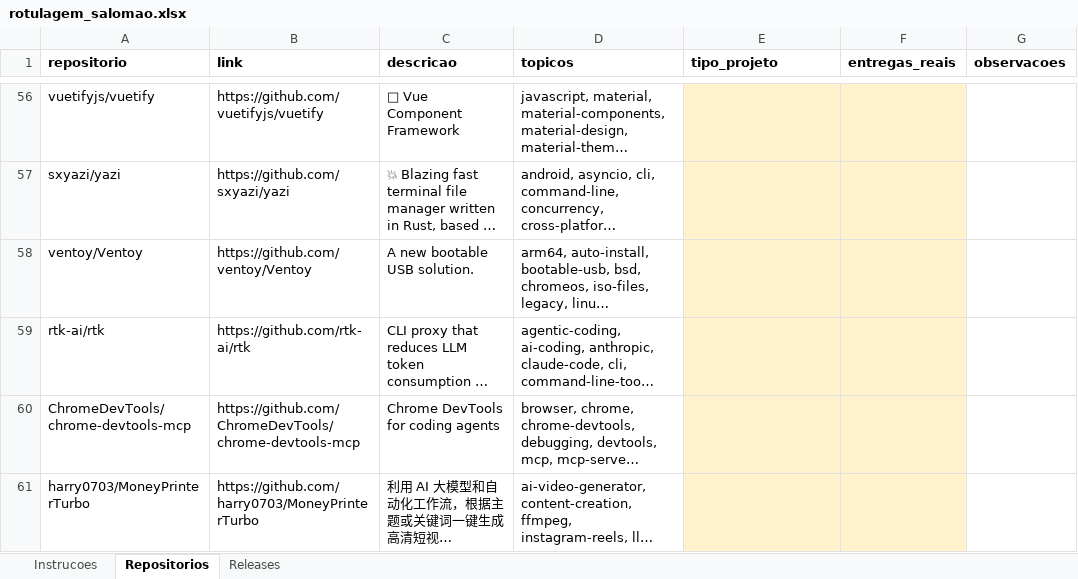
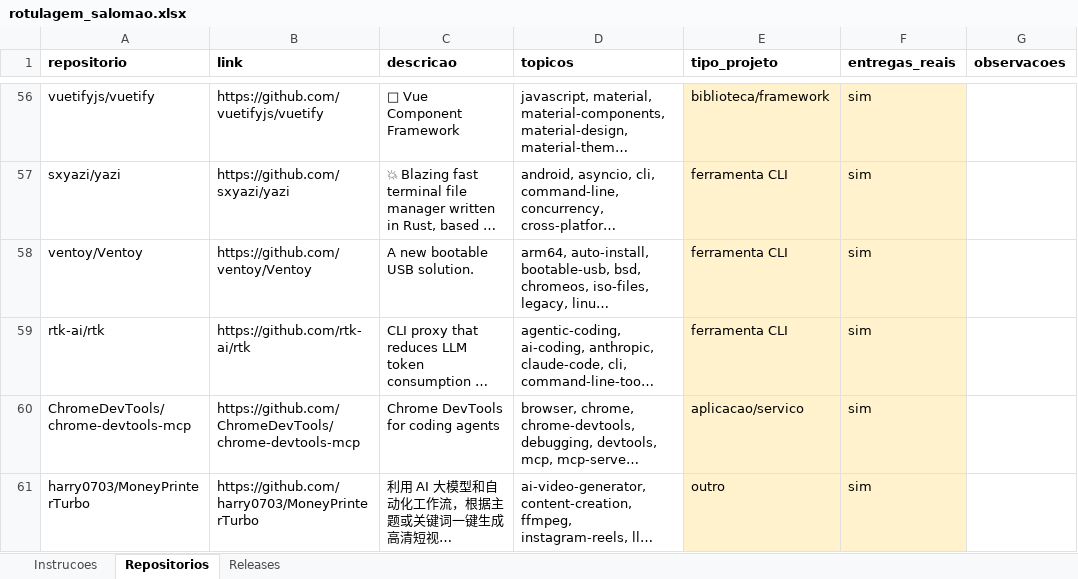
Before and after one commit to JoaoRajao/lab-medicao, an Excel workbook: labs/lab03_dora/amostra_ouro/rotulagem_salomao.xlsx, sheet Repositorios, drawn as a sheet; only a part is shown, gaps mark what is left out; long unchanged cells end in …; values as stored, in another font and other column widths than the file's, no borders; the diff covers the shown part only; the diff names each change by its address in the sheet, - before the commit and + after, or states it on an @@ line.

```diff
--- a/labs/lab03_dora/amostra_ouro/rotulagem_salomao.xlsx (sheet Repositorios)
+++ b/labs/lab03_dora/amostra_ouro/rotulagem_salomao.xlsx (sheet Repositorios)
-E56 (tipo_projeto): (empty)
+E56 (tipo_projeto): biblioteca/framework
-F56:F61 (entregas_reais): (empty)
+F56:F61 (entregas_reais): sim
-E57:E59 (tipo_projeto): (empty)
+E57:E59 (tipo_projeto): ferramenta CLI
-E60 (tipo_projeto): (empty)
+E60 (tipo_projeto): aplicacao/servico
-E61 (tipo_projeto): (empty)
+E61 (tipo_projeto): outro
```
Also changed, not shown: 108 edited cells elsewhere in this sheet, sheet Releases, 5 other files.
